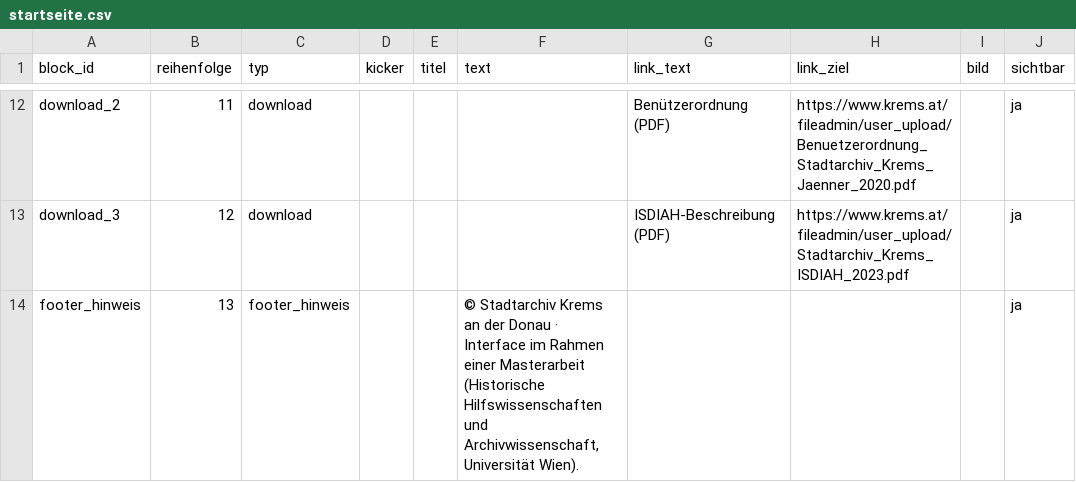
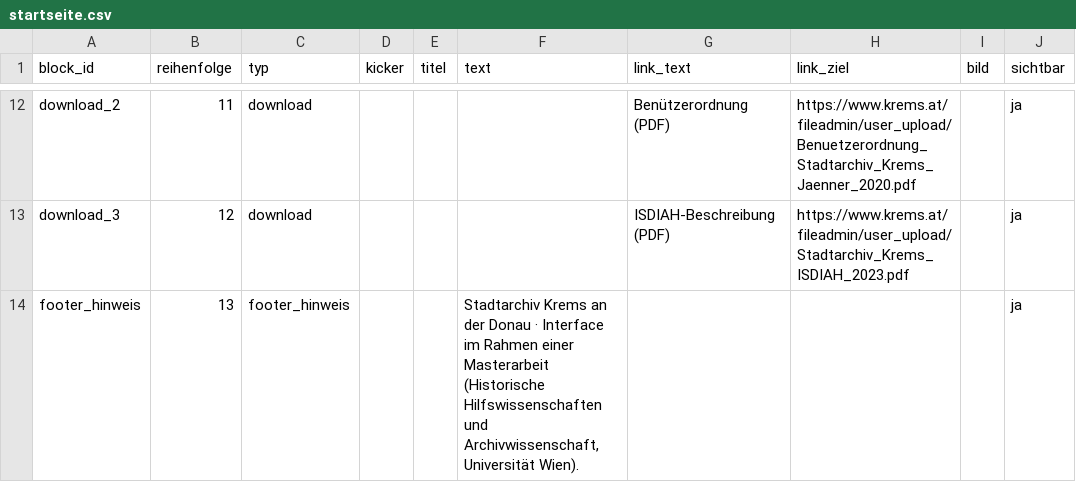
Before and after one commit to alexcapellmann-alt/Interface-Krems, a CSV file: data/startseite.csv, drawn as a sheet; only a part is shown, gaps mark what is left out.

```diff
--- a/data/startseite.csv
+++ b/data/startseite.csv
@@ -13,2 +13,2 @@ download_2;11;download;;;;Benützerordnung (PDF);https://www.krems.at/fileadmin/
 download_3;12;download;;;;ISDIAH-Beschreibung (PDF);https://www.krems.at/fileadmin/user_upload/Stadtarchiv_Krems_ISDIAH_2023.pdf;;ja
-footer_hinweis;13;footer_hinweis;;;© Stadtarchiv Krems an der Donau · Interface im Rahmen einer Masterarbeit (Historische Hilfswissenschaften und Archivwissenschaft, Universität Wien).;;;;ja
+footer_hinweis;13;footer_hinweis;;;Stadtarchiv Krems an der Donau · Interface im Rahmen einer Masterarbeit (Historische Hilfswissenschaften und Archivwissenschaft, Universität Wien).;;;;ja
```
Also changed, not shown: data/archiv.csv, 3 other files.
